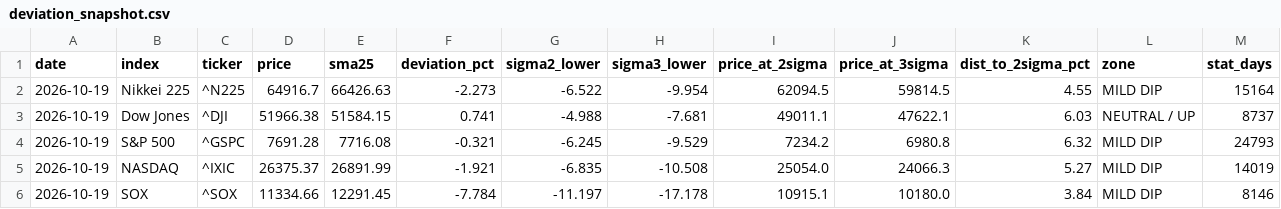
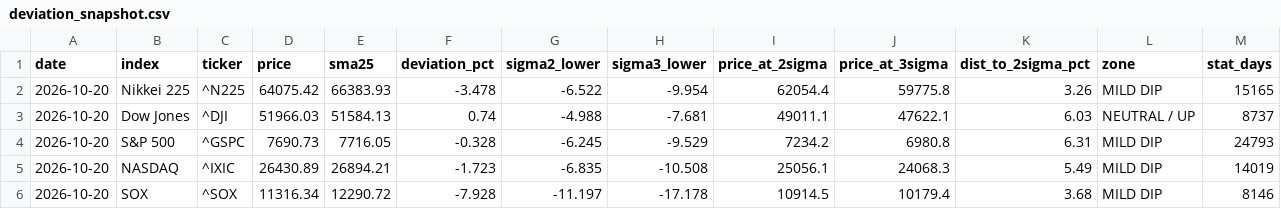
Before and after one commit to 091165/nikkei225-screener, a CSV file: output/deviation_snapshot.csv, drawn as a sheet.

```diff
--- a/output/deviation_snapshot.csv
+++ b/output/deviation_snapshot.csv
@@ -1,6 +1,6 @@
 date,index,ticker,price,sma25,deviation_pct,sigma2_lower,sigma3_lower,price_at_2sigma,price_at_3sigma,dist_to_2sigma_pct,zone,stat_days
-2026-10-19,Nikkei 225,^N225,64916.7,66426.63,-2.273,-6.522,-9.954,62094.5,59814.5,4.55,MILD DIP,15164
-2026-10-19,Dow Jones,^DJI,51966.38,51584.15,0.741,-4.988,-7.681,49011.1,47622.1,6.03,NEUTRAL / UP,8737
-2026-10-19,S&P 500,^GSPC,7691.28,7716.08,-0.321,-6.245,-9.529,7234.2,6980.8,6.32,MILD DIP,24793
-2026-10-19,NASDAQ,^IXIC,26375.37,26891.99,-1.921,-6.835,-10.508,25054.0,24066.3,5.27,MILD DIP,14019
-2026-10-19,SOX,^SOX,11334.66,12291.45,-7.784,-11.197,-17.178,10915.1,10180.0,3.84,MILD DIP,8146
+2026-10-20,Nikkei 225,^N225,64075.42,66383.93,-3.478,-6.522,-9.954,62054.4,59775.8,3.26,MILD DIP,15165
+2026-10-20,Dow Jones,^DJI,51966.03,51584.13,0.74,-4.988,-7.681,49011.1,47622.1,6.03,NEUTRAL / UP,8737
+2026-10-20,S&P 500,^GSPC,7690.73,7716.05,-0.328,-6.245,-9.529,7234.2,6980.8,6.31,MILD DIP,24793
+2026-10-20,NASDAQ,^IXIC,26430.89,26894.21,-1.723,-6.835,-10.508,25056.1,24068.3,5.49,MILD DIP,14019
+2026-10-20,SOX,^SOX,11316.34,12290.72,-7.928,-11.197,-17.178,10914.5,10179.4,3.68,MILD DIP,8146
```
Also changed, not shown: 3 other files.
